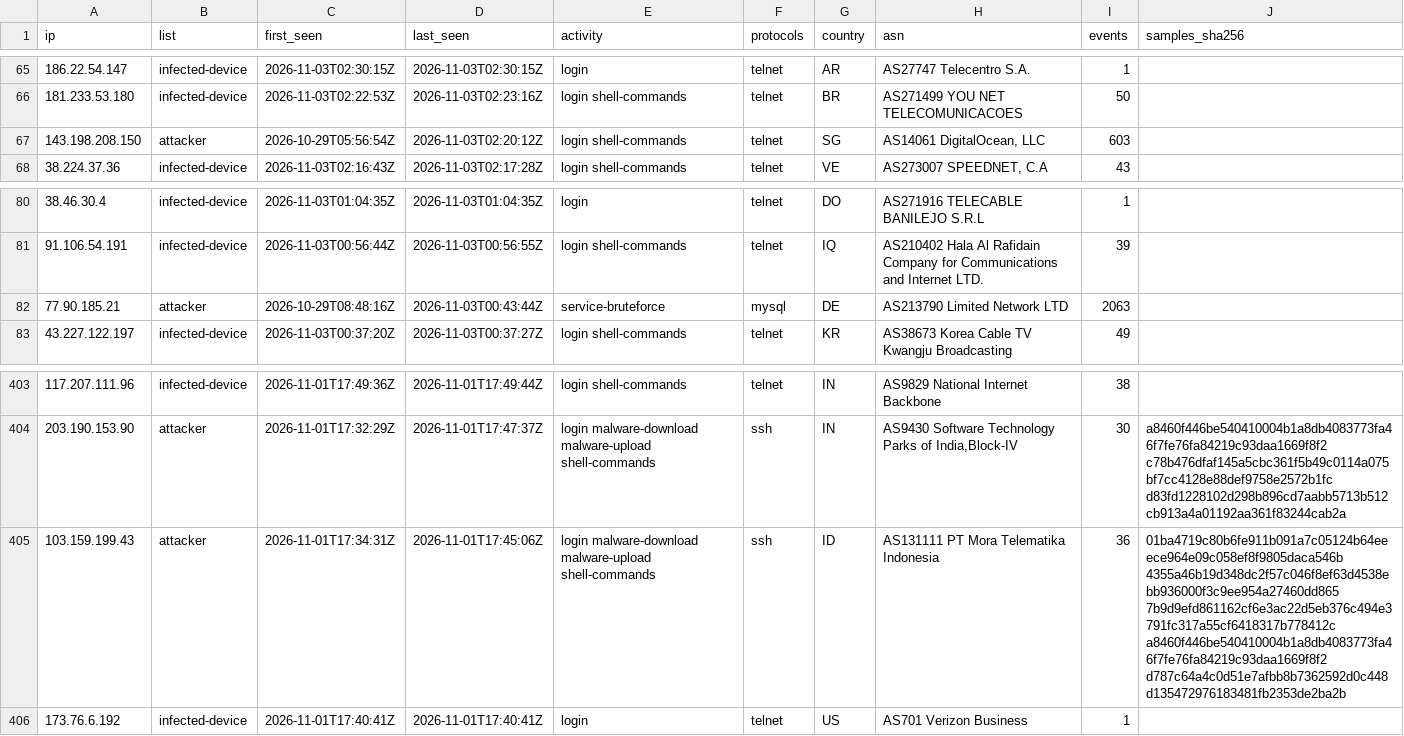
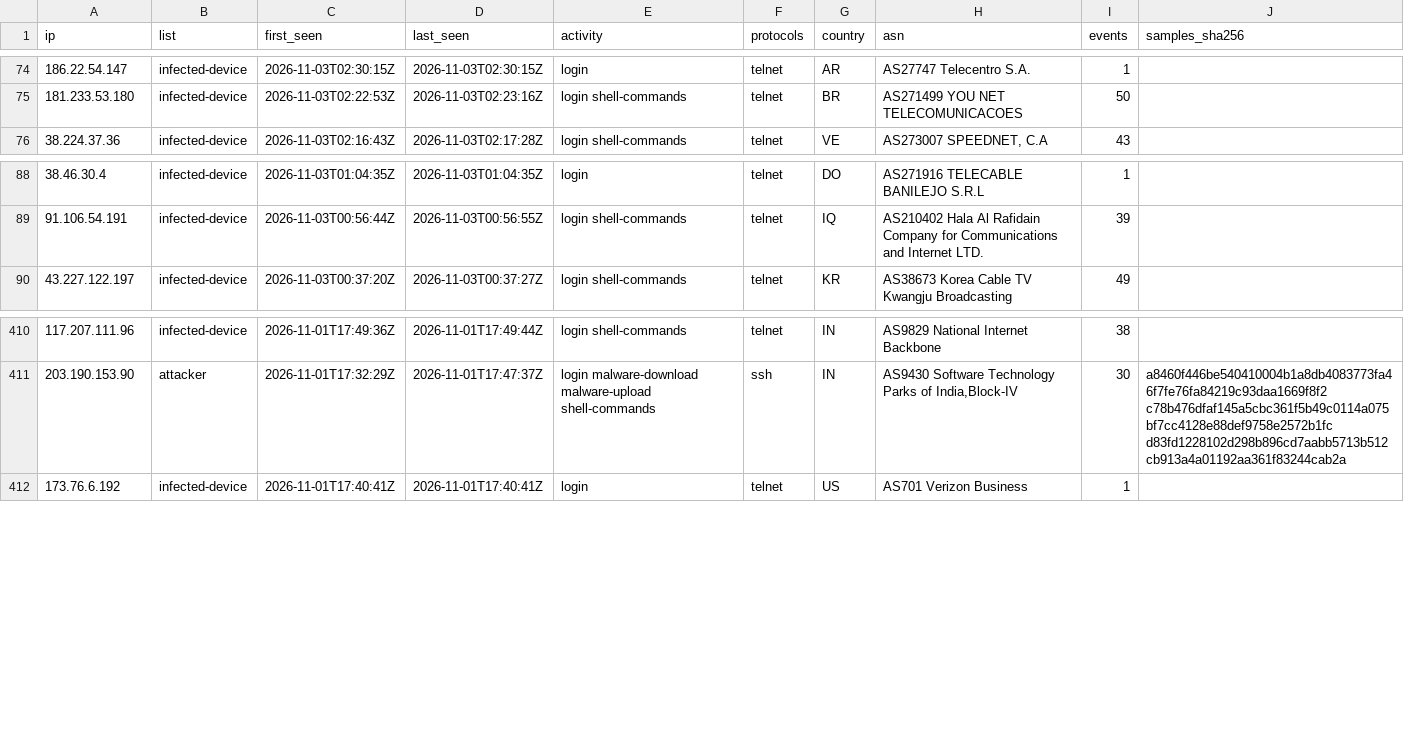
Before and after one commit to 0x1-so/honeypot-blocklist, a CSV file: attackers.csv, drawn as a sheet; only a part is shown, gaps mark what is left out; removed rows and columns are numbered as before the commit, all else as after; the diff covers the shown part only; the diff names each change by its address in the sheet, - before the commit and + after, or states it on an @@ line.

Commit message:
feed: 687 attackers, 548 infected devices (2026-11-03T10:05:10Z)

```diff
--- a/attackers.csv
+++ b/attackers.csv
-row 67: 143.198.208.150 | attacker | 2026-10-29T05:56:54Z | 2026-11-03T02:20:12Z | login shell-commands | telnet | SG | AS14061 DigitalOcean, LLC | 603
-row 82: 77.90.185.21 | attacker | 2026-10-29T08:48:16Z | 2026-11-03T00:43:44Z | service-bruteforce | mysql | DE | AS213790 Limited Network LTD | 2063
-row 405: 103.159.199.43 | attacker | 2026-11-01T17:34:31Z | 2026-11-01T17:45:06Z | login malware-download malware-upload shell-commands | ssh | ID | AS131111 PT Mora Telematika Indonesia | 36 | 01ba4719c80b6fe911b091a7c05124b64eeece964e09c058ef8f9805daca546b 4355a46b19d348dc2f57c046f8ef63d4538ebb936000f3c9ee954a27460dd865 7b9d9efd861162cf6e3ac22d5eb376c494e3791fc317a55cf6418317b778412c a8460f446be540410004b1a8db4083773fa46f7fe76fa84219c93daa1669f8f2 d787c64a4c0d51e7afbb8b7362592d0c448d135472976183481fb2353de2ba2b
```
Also changed, not shown: 13 added rows, 4 removed rows and 8 edited cells elsewhere in this file, 4 other files.
